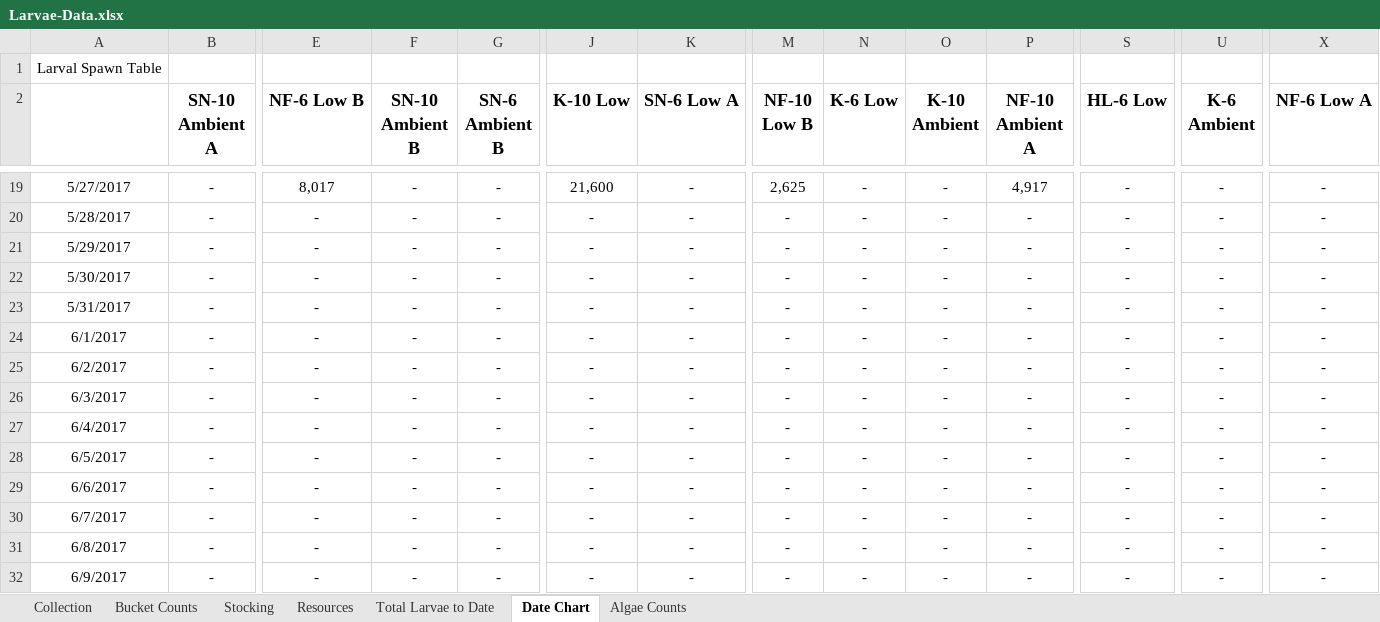
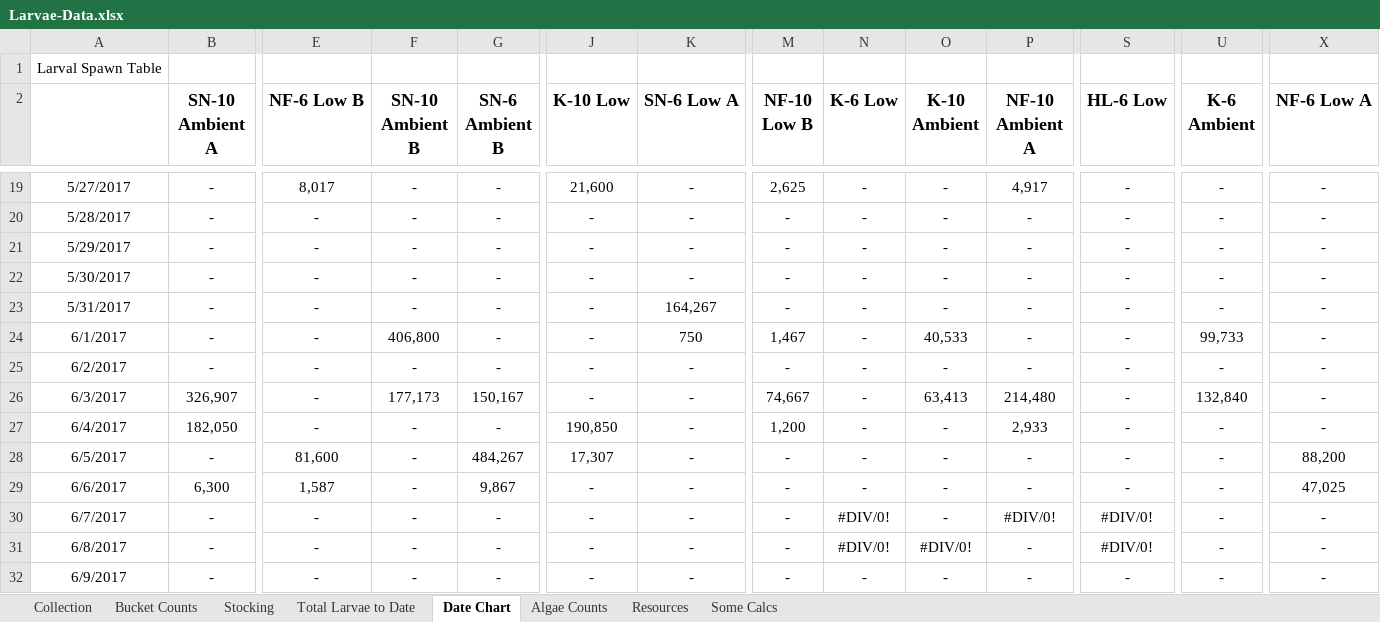
Before and after one commit to laurahspencer/O.lurida_Stress, an Excel workbook: Data/Larvae-Data.xlsx, sheet Date Chart, drawn as a sheet; only a part is shown, gaps mark what is left out; values as stored, in another font and other column widths than the file's, no borders; charts and pictures not drawn; the diff covers the shown part only; the diff names each change by its address in the sheet, - before the commit and + after, or states it on an @@ line.

```diff
--- a/Data/Larvae-Data.xlsx (sheet Date Chart)
+++ b/Data/Larvae-Data.xlsx (sheet Date Chart)
+sheet tab: Some Calcs
@@ sheet tab order changed: Collection | Bucket Counts | Stocking | Total Larvae to Date | Date Chart | Algae Counts | Resources | Some Calcs @@
-K23 (SN-6 Low A): -
+K23 (SN-6 Low A): 164,267
-F24 (SN-10 Ambient B): -
+F24 (SN-10 Ambient B): 406,800
-K24 (SN-6 Low A): -
+K24 (SN-6 Low A): 750
-M24 (NF-10 Low B): -
+M24 (NF-10 Low B): 1,467
-O24 (K-10 Ambient): -
+O24 (K-10 Ambient): 40,533
-U24 (K-6 Ambient): -
+U24 (K-6 Ambient): 99,733
-B26 (SN-10 Ambient A): -
+B26 (SN-10 Ambient A): 326,907
-F26 (SN-10 Ambient B): -
+F26 (SN-10 Ambient B): 177,173
-G26 (SN-6 Ambient B): -
+G26 (SN-6 Ambient B): 150,167
-M26 (NF-10 Low B): -
+M26 (NF-10 Low B): 74,667
-O26 (K-10 Ambient): -
+O26 (K-10 Ambient): 63,413
-P26 (NF-10 Ambient A): -
+P26 (NF-10 Ambient A): 214,480
-U26 (K-6 Ambient): -
+U26 (K-6 Ambient): 132,840
-B27 (SN-10 Ambient A): -
+B27 (SN-10 Ambient A): 182,050
-J27 (K-10 Low): -
+J27 (K-10 Low): 190,850
-M27 (NF-10 Low B): -
+M27 (NF-10 Low B): 1,200
-P27 (NF-10 Ambient A): -
+P27 (NF-10 Ambient A): 2,933
-E28 (NF-6 Low B): -
+E28 (NF-6 Low B): 81,600
-G28 (SN-6 Ambient B): -
+G28 (SN-6 Ambient B): 484,267
-J28 (K-10 Low): -
+J28 (K-10 Low): 17,307
-X28 (NF-6 Low A): -
+X28 (NF-6 Low A): 88,200
-B29 (SN-10 Ambient A): -
+B29 (SN-10 Ambient A): 6,300
-E29 (NF-6 Low B): -
+E29 (NF-6 Low B): 1,587
-G29 (SN-6 Ambient B): -
+G29 (SN-6 Ambient B): 9,867
-X29 (NF-6 Low A): -
+X29 (NF-6 Low A): 47,025
-N30:N31 (K-6 Low): -
+N30:N31 (K-6 Low): #DIV/0!
-P30 (NF-10 Ambient A): -
+P30 (NF-10 Ambient A): #DIV/0!
-S30:S31 (HL-6 Low): -
+S30:S31 (HL-6 Low): #DIV/0!
-O31 (K-10 Ambient): -
+O31 (K-10 Ambient): #DIV/0!
```
Also changed, not shown: 8 edited cells elsewhere in this sheet, sheet Bucket Counts, sheet Collection, sheet Stocking, sheet Total Larvae to Date, sheet Algae Counts, sheet Resources, formulas that keep their value, charts or pictures, Data/20170408_Sampling-Data.xlsx, 3 other files.
